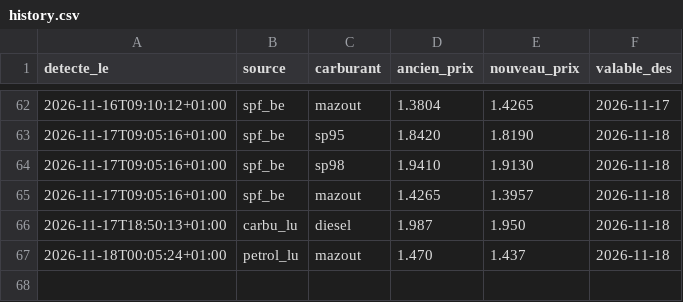
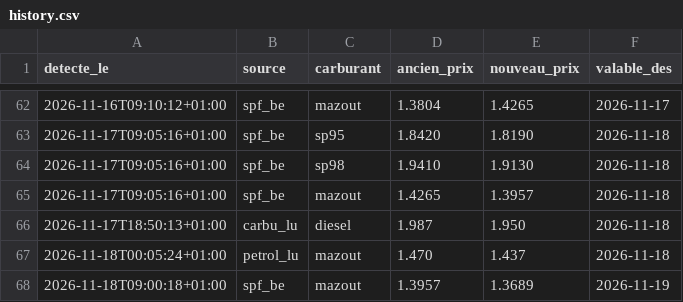
Before and after one commit to GuillDecker/Fuel-Alert-Bot, a CSV file: history.csv, drawn as a sheet; only a part is shown, gaps mark what is left out.

```diff
--- a/history.csv
+++ b/history.csv
@@ -67 +67,2 @@ detecte_le,source,carburant,ancien_prix,nouveau_prix,valable_des
 2026-11-18T00:05:24+01:00,petrol_lu,mazout,1.470,1.437,2026-11-18
+2026-11-18T09:00:18+01:00,spf_be,mazout,1.3957,1.3689,2026-11-19
```
Also changed, not shown: 1 other file.
